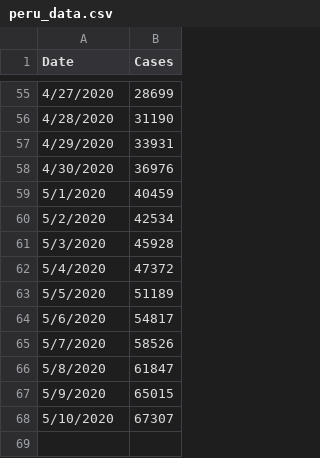
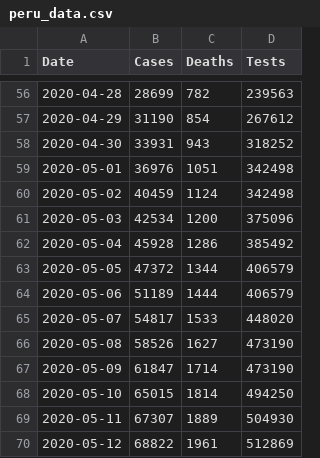
Before and after one commit to krmnino/COVID19_DataTool, a CSV file: peru_data.csv, drawn as a sheet; only a part is shown, gaps mark what is left out; addresses are those after the commit; the diff covers the shown part only; the diff names each change by its address in the sheet, - before the commit and + after, or states it on an @@ line.

```diff
--- a/peru_data.csv
+++ b/peru_data.csv
+column C (Deaths), rows 56-69: 782 | 854 | 943 | 1051 | 1124 | 1200 | 1286 | 1344 | 1444 | 1533 | 1627 | 1714 | 1814 | 1889
+column D (Tests), rows 56-69: 239563 | 267612 | 318252 | 342498 | 342498 | 375096 | 385492 | 406579 | 406579 | 448020 | 473190 | 473190 | 494250 | 504930
-A56 (Date): 4/27/2020
+A56 (Date): 2020-04-28
-A57 (Date): 4/28/2020
+A57 (Date): 2020-04-29
-A58 (Date): 4/29/2020
+A58 (Date): 2020-04-30
-A59 (Date): 4/30/2020
+A59 (Date): 2020-05-01
-A60 (Date): 5/1/2020
+A60 (Date): 2020-05-02
-A61 (Date): 5/2/2020
+A61 (Date): 2020-05-03
-A62 (Date): 5/3/2020
+A62 (Date): 2020-05-04
-A63 (Date): 5/4/2020
+A63 (Date): 2020-05-05
-A64 (Date): 5/5/2020
+A64 (Date): 2020-05-06
-A65 (Date): 5/6/2020
+A65 (Date): 2020-05-07
-A66 (Date): 5/7/2020
+A66 (Date): 2020-05-08
-A67 (Date): 5/8/2020
+A67 (Date): 2020-05-09
-A68 (Date): 5/9/2020
+A68 (Date): 2020-05-10
-A69 (Date): 5/10/2020
+A69 (Date): 2020-05-11
+row 70: 2020-05-12 | 68822 | 1961 | 512869
```
Also changed, not shown: 6 added rows, 5 removed rows and 48 edited cells elsewhere in this file, usa_data.csv.
